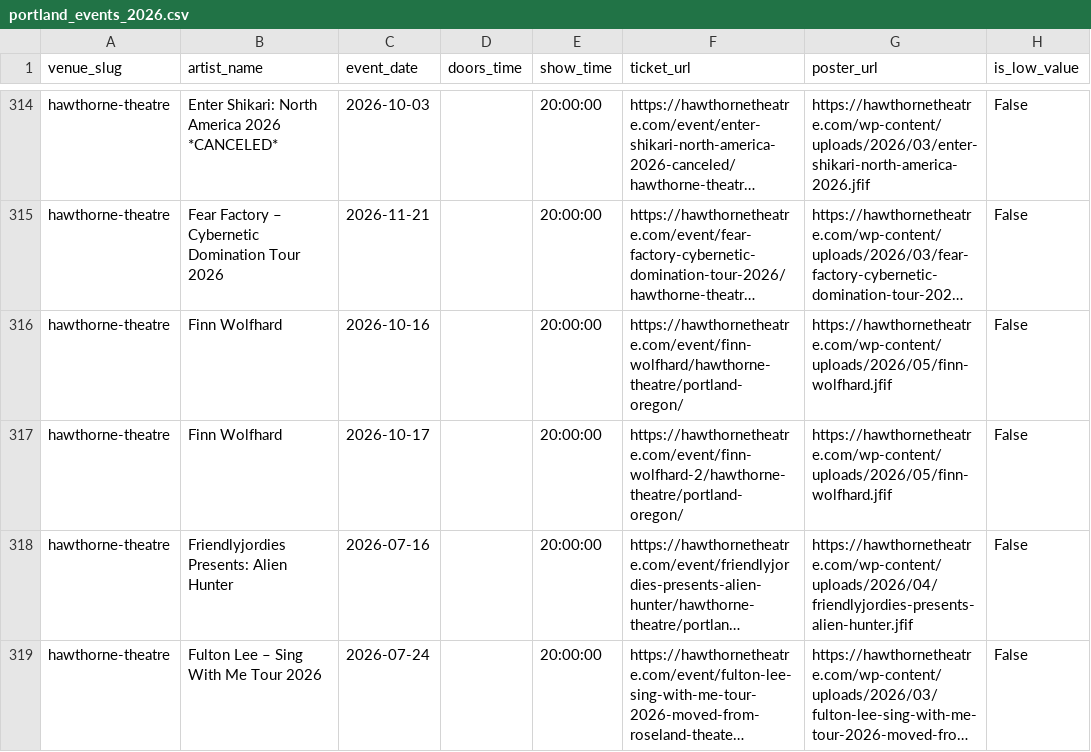
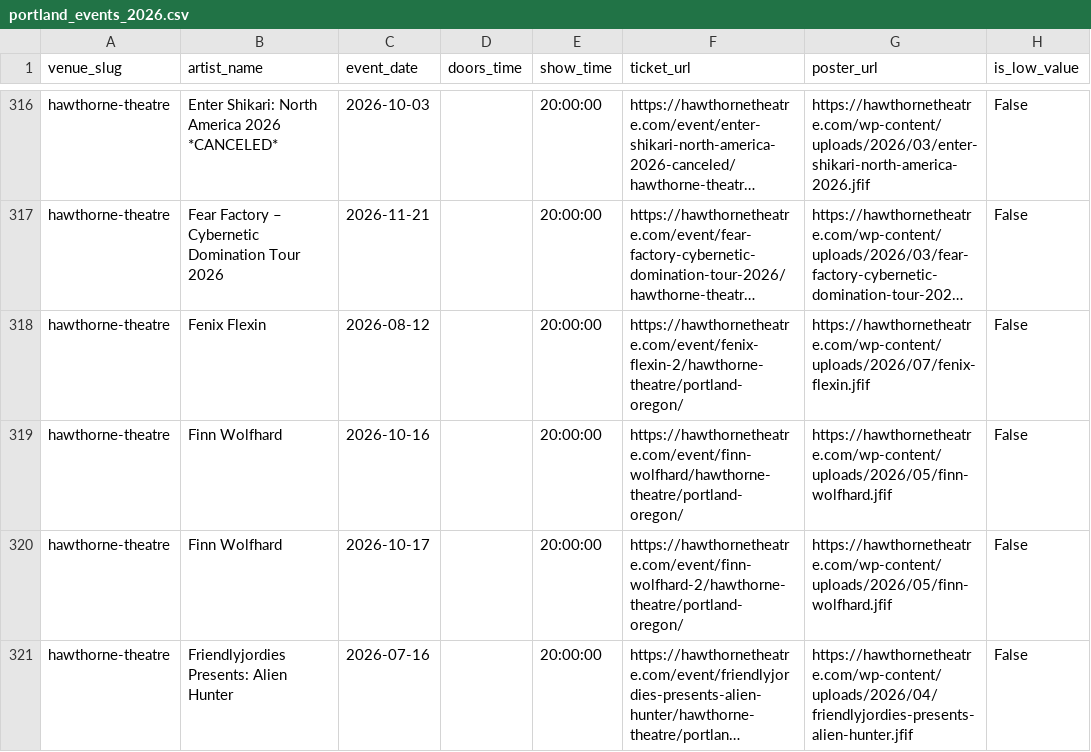
Before and after one commit to MDeanLindsay/data, a CSV file: pdx-events/portland_events_2026.csv, drawn as a sheet; only a part is shown, gaps mark what is left out; the shorter side is filled out with more unchanged rows; long unchanged cells end in …; the diff covers the shown part only; the diff names each change by its address in the sheet, - before the commit and + after, or states it on an @@ line.

Commit message:
pdx-events: refresh 2026 (1333 shows, 664 acts)

```diff
--- a/pdx-events/portland_events_2026.csv
+++ b/pdx-events/portland_events_2026.csv
+row 318: hawthorne-theatre | Fenix Flexin | 2026-08-12 |  | 20:00:00 | https://hawthornetheatre.com/event/fenix-flexin-2/hawthorne-theatre/portland-oregon/ | https://hawthornetheatre.com/wp-content/uploads/2026/07/fenix-flexin.jfif | False
```
Also changed, not shown: 15 added rows and 2 edited cells elsewhere in this file, pdx-events/portland_event_supporting_acts_2026.csv.
